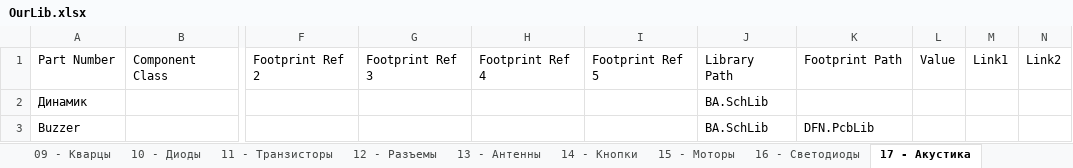
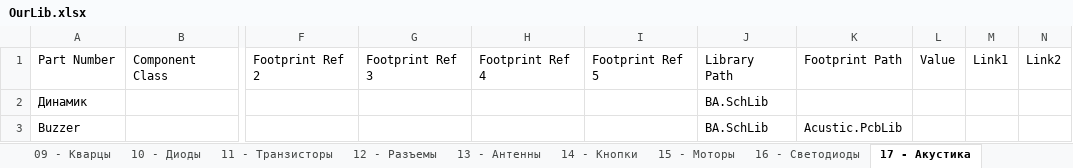
Before and after one commit to siroshy/my-altium-library, an Excel workbook: OurLib.xlsx, sheet 17 - Акустика, drawn as a sheet; only a part is shown, gaps mark what is left out; values as stored, in another font and other column widths than the file's, no borders; the diff names each change by its address in the sheet, - before the commit and + after, or states it on an @@ line.

```diff
--- a/OurLib.xlsx (sheet 17 - Акустика)
+++ b/OurLib.xlsx (sheet 17 - Акустика)
-K3: DFN.PcbLib
+K3: Acustic.PcbLib
```
Also changed, not shown: 11 other files.
